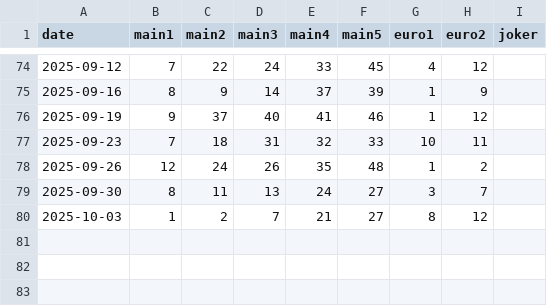
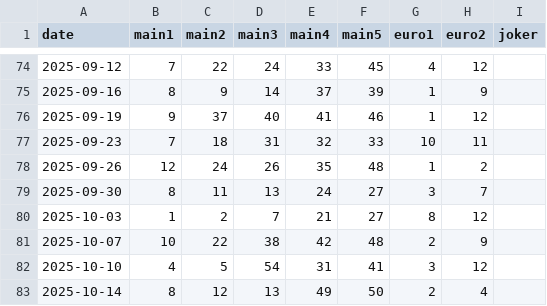
Before and after one commit to Murry24/eurojackpot-feed, a CSV file: data/history_2025.csv, drawn as a sheet; only a part is shown, gaps mark what is left out; the diff names each change by its address in the sheet, - before the commit and + after, or states it on an @@ line.

Commit message:
Add new entries for October 2025 in history file

```diff
--- a/data/history_2025.csv
+++ b/data/history_2025.csv
+row 81: 2025-10-07 | 10 | 22 | 38 | 42 | 48 | 2 | 9
+row 82: 2025-10-10 | 4 | 5 | 54 | 31 | 41 | 3 | 12
+row 83: 2025-10-14 | 8 | 12 | 13 | 49 | 50 | 2 | 4
```
